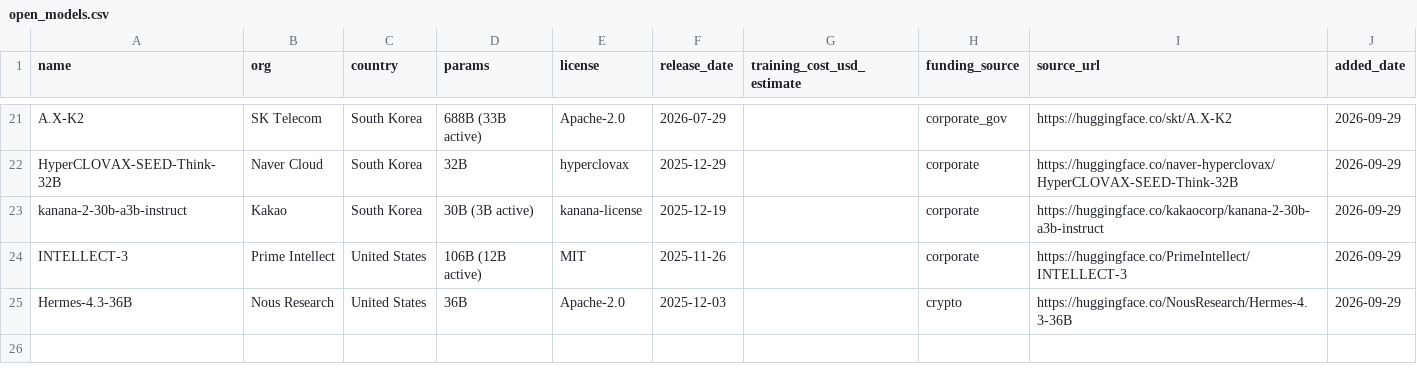
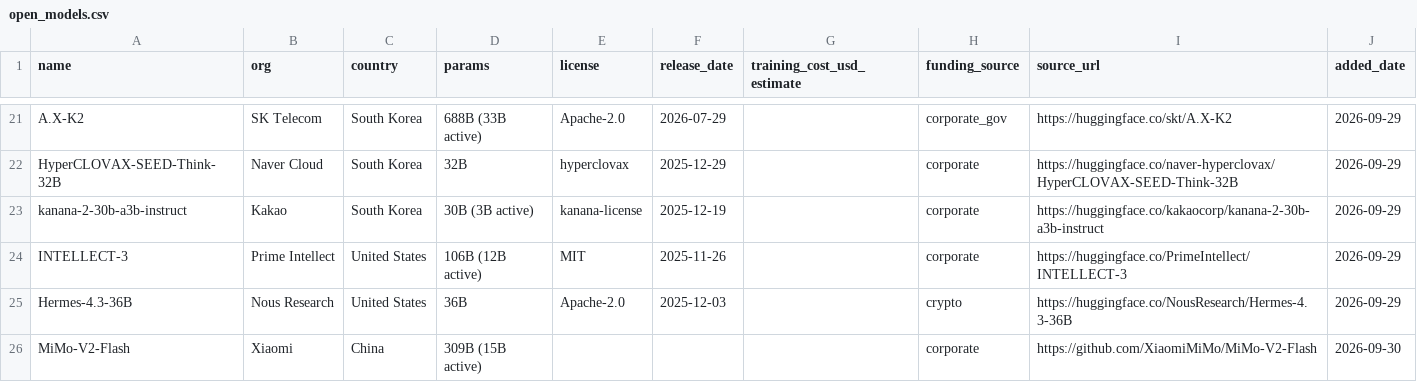
Before and after one commit to openforallai/openforallai.github.io, a CSV file: data/open_models.csv, drawn as a sheet; only a part is shown, gaps mark what is left out; the diff names each change by its address in the sheet, - before the commit and + after, or states it on an @@ line.

```diff
--- a/data/open_models.csv
+++ b/data/open_models.csv
+row 26: MiMo-V2-Flash | Xiaomi | China | 309B (15B active) |  |  |  | corporate | https://github.com/XiaomiMiMo/MiMo-V2-Flash | 2026-09-30
```
